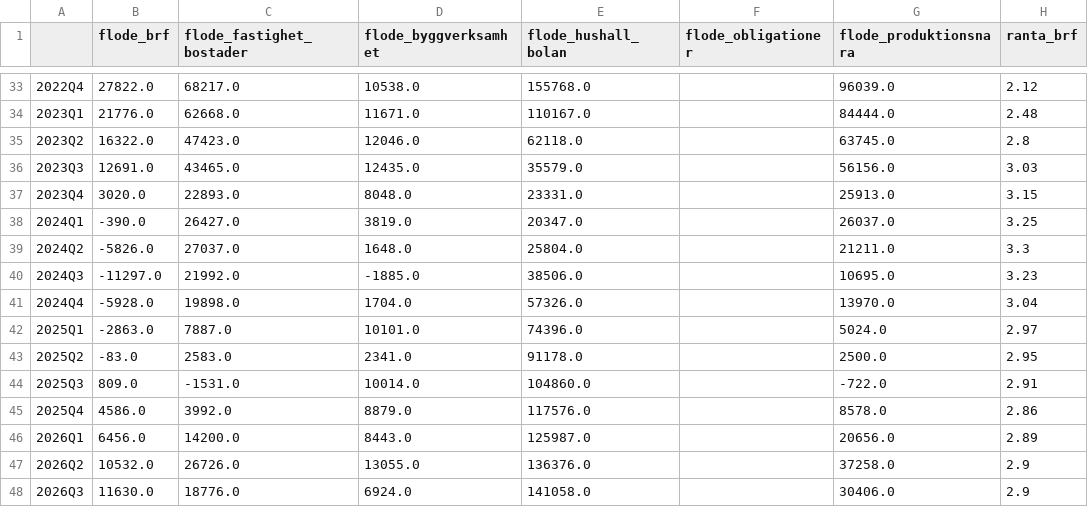
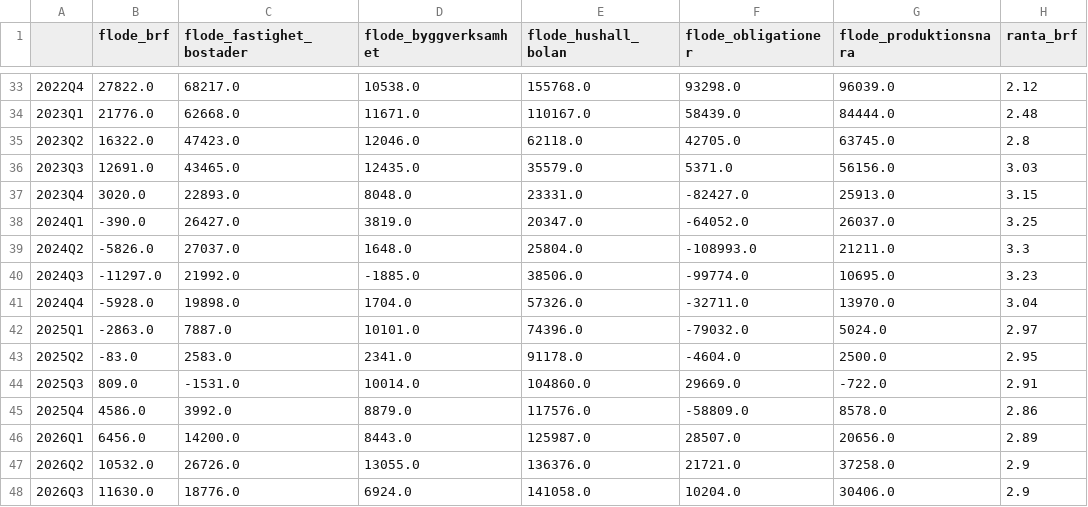
Before and after one commit to claesludvig/projekt, a CSV file: byggkredit-scb/data/indikatorer.csv, drawn as a sheet; only a part is shown, gaps mark what is left out; the diff covers the shown part only; the diff names each change by its address in the sheet, - before the commit and + after, or states it on an @@ line.

```diff
--- a/byggkredit-scb/data/indikatorer.csv
+++ b/byggkredit-scb/data/indikatorer.csv
-F33 (flode_obligationer): (empty)
+F33 (flode_obligationer): 93298.0
-F34 (flode_obligationer): (empty)
+F34 (flode_obligationer): 58439.0
-F35 (flode_obligationer): (empty)
+F35 (flode_obligationer): 42705.0
-F36 (flode_obligationer): (empty)
+F36 (flode_obligationer): 5371.0
-F37 (flode_obligationer): (empty)
+F37 (flode_obligationer): -82427.0
-F38 (flode_obligationer): (empty)
+F38 (flode_obligationer): -64052.0
-F39 (flode_obligationer): (empty)
+F39 (flode_obligationer): -108993.0
-F40 (flode_obligationer): (empty)
+F40 (flode_obligationer): -99774.0
-F41 (flode_obligationer): (empty)
+F41 (flode_obligationer): -32711.0
-F42 (flode_obligationer): (empty)
+F42 (flode_obligationer): -79032.0
-F43 (flode_obligationer): (empty)
+F43 (flode_obligationer): -4604.0
-F44 (flode_obligationer): (empty)
+F44 (flode_obligationer): 29669.0
-F45 (flode_obligationer): (empty)
+F45 (flode_obligationer): -58809.0
-F46 (flode_obligationer): (empty)
+F46 (flode_obligationer): 28507.0
-F47 (flode_obligationer): (empty)
+F47 (flode_obligationer): 21721.0
-F48 (flode_obligationer): (empty)
+F48 (flode_obligationer): 10204.0
```
Also changed, not shown: 27 edited cells elsewhere in this file, byggkredit-scb/data/raw/emitterat.csv, 4 other files.
